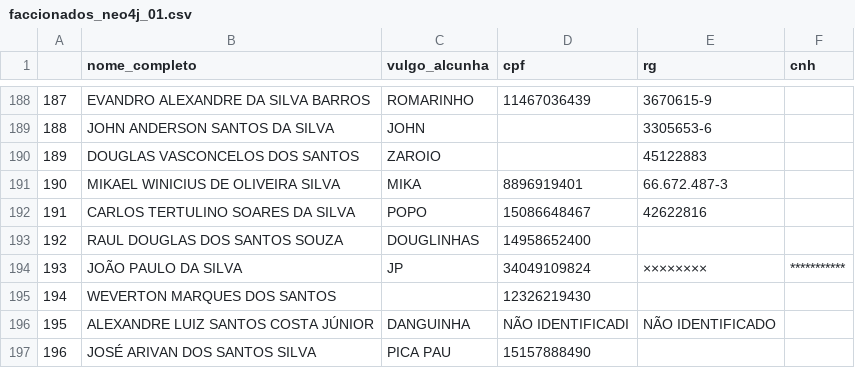
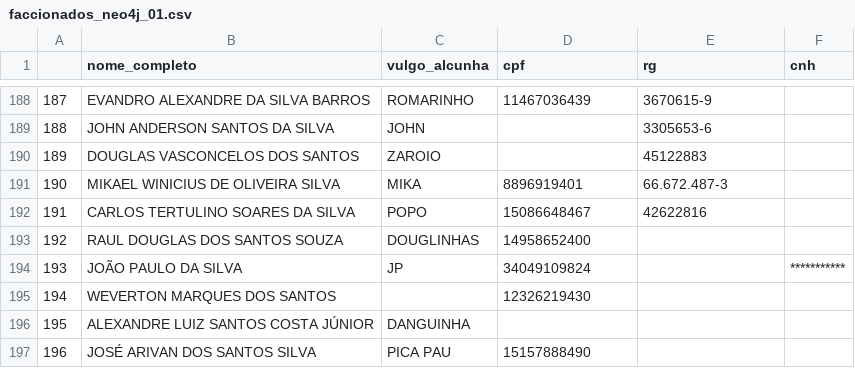
Before and after one commit to carlosrobertodevops/neo4j, a CSV file: faccionados/faccionados_neo4j_01.csv, drawn as a sheet; only a part is shown, gaps mark what is left out; the diff covers the shown part only.

```diff
--- a/faccionados/faccionados_neo4j_01.csv
+++ b/faccionados/faccionados_neo4j_01.csv
@@ -193,5 +193,5 @@
 192,RAUL DOUGLAS DOS SANTOS SOUZA ,DOUGLINHAS,14958652400,,
-193,JOÃO PAULO DA SILVA ,JP,34049109824,××××××××,***********
+193,JOÃO PAULO DA SILVA ,JP,34049109824,,***********
 194,WEVERTON MARQUES DOS SANTOS ,,12326219430,,
-195,ALEXANDRE LUIZ SANTOS COSTA JÚNIOR,DANGUINHA,NÃO IDENTIFICADI,NÃO IDENTIFICADO,
+195,ALEXANDRE LUIZ SANTOS COSTA JÚNIOR,DANGUINHA,,,
 196,JOSÉ ARIVAN DOS SANTOS SILVA,PICA PAU,15157888490,,
```
Also changed, not shown: 32 edited cells elsewhere in this file, faccionados/faccionados_neo4j_00.csv, faccionados/faccionados_neo4j_03.csv, 9 other files.
